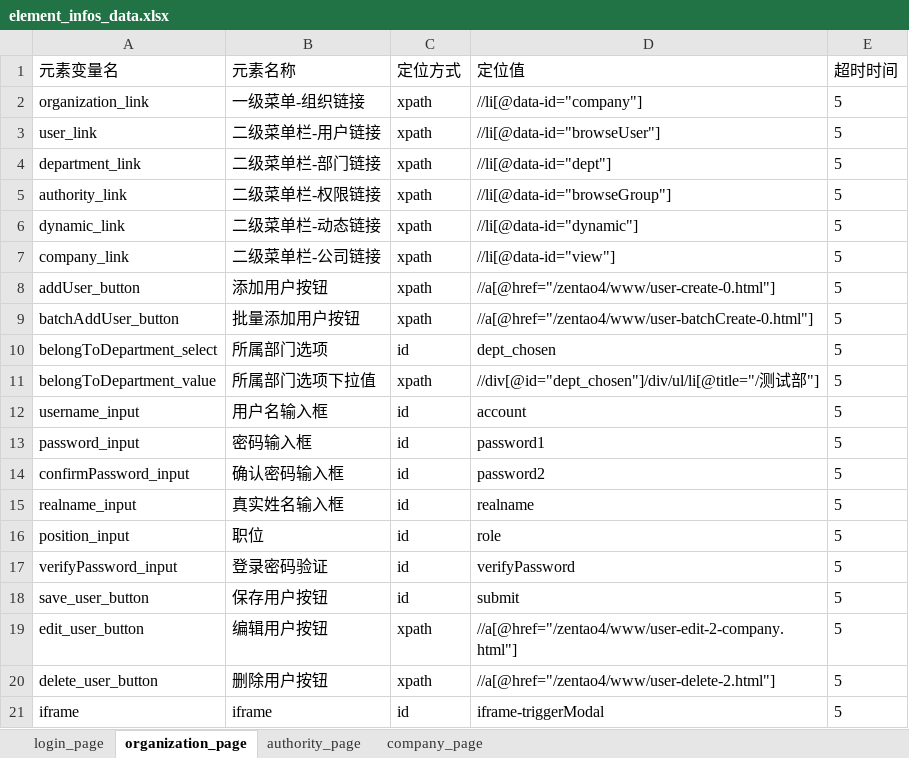
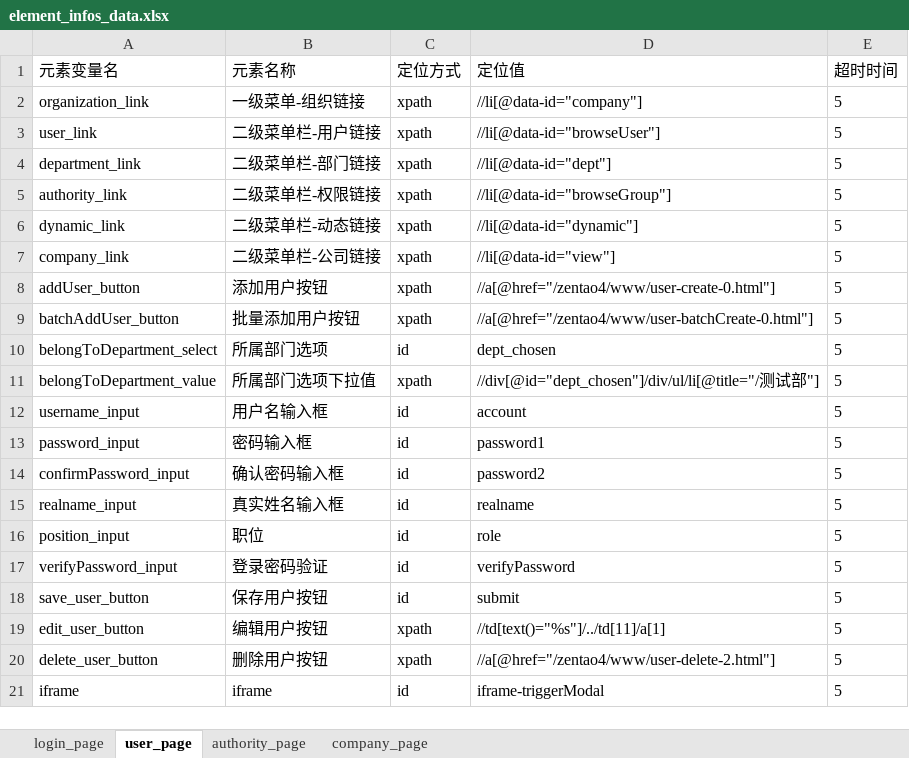
Before and after one commit to lvhuayan/PO_UI_Test_Framework_lvhuayan, an Excel workbook: element_info_data/element_infos_data.xlsx, sheet user_page, drawn as a sheet; values as stored, in another font and other column widths than the file's, no borders; the diff names each change by its address in the sheet, - before the commit and + after, or states it on an @@ line.

```diff
--- a/element_info_data/element_infos_data.xlsx (sheet user_page)
+++ b/element_info_data/element_infos_data.xlsx (sheet user_page)
-sheet tab: organization_page
+sheet tab: user_page
-D19 (定位值): //a[@href="/zentao4/www/user-edit-2-company.html"]
+D19 (定位值): //td[text()="%s"]/../td[11]/a[1]
```
Also changed, not shown: 8 other files.
